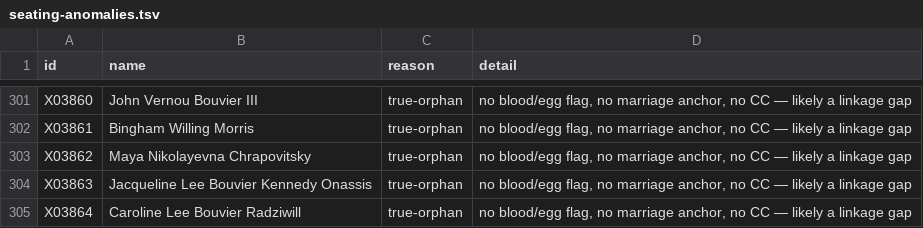
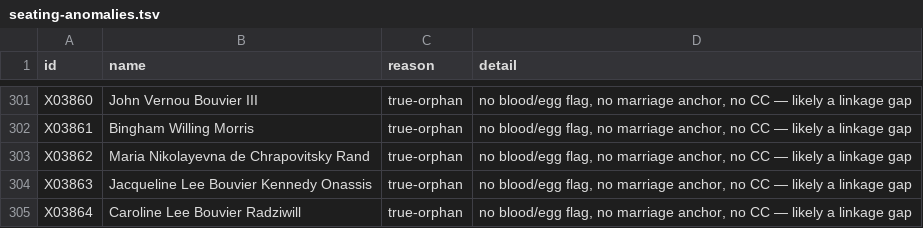
Before and after one commit to 35degrees/hookerfamily041726, a TSV file: seating-anomalies.tsv, drawn as a sheet; only a part is shown, gaps mark what is left out.

Commit message:
Maya's propeller and Black Jack's tan; the Bouvier fortune traced to a cabinetmaker

```diff
--- a/seating-anomalies.tsv
+++ b/seating-anomalies.tsv
@@ -302,3 +302,3 @@ X03860	John Vernou Bouvier III	true-orphan	no blood/egg flag, no marriage anchor
 X03861	Bingham Willing Morris	true-orphan	no blood/egg flag, no marriage anchor, no CC — likely a linkage gap
-X03862	Maya Nikolayevna Chrapovitsky	true-orphan	no blood/egg flag, no marriage anchor, no CC — likely a linkage gap
+X03862	Maria Nikolayevna de Chrapovitsky Rand	true-orphan	no blood/egg flag, no marriage anchor, no CC — likely a linkage gap
 X03863	Jacqueline Lee Bouvier Kennedy Onassis	true-orphan	no blood/egg flag, no marriage anchor, no CC — likely a linkage gap
```
Also changed, not shown: 1 other file.
